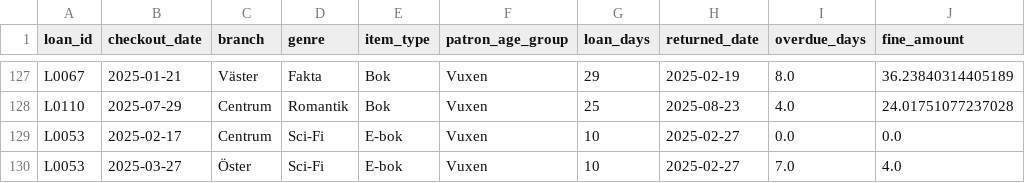
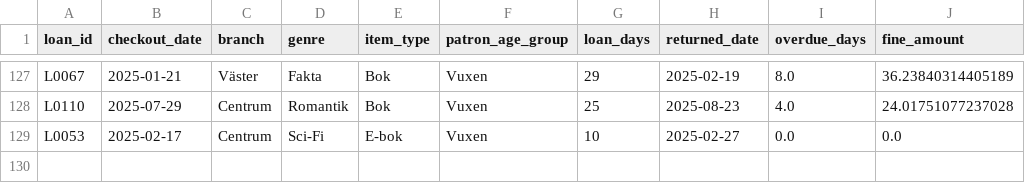
Before and after one commit to markusgunnar/EDA_Video_Lektion, a CSV file: data/library_loans.csv (was library_loans.csv), drawn as a sheet; only a part is shown, gaps mark what is left out; the diff names each change by its address in the sheet, - before the commit and + after, or states it on an @@ line.

Commit message:
Removed the added loan at the end of file. Added a report.ipynb

```diff
--- a/library_loans.csv
+++ b/data/library_loans.csv
-row 130: L0053 | 2025-03-27 | Öster | Sci-Fi | E-bok | Vuxen | 10 | 2025-02-27 | 7.0 | 4.0
```
Also changed, not shown: 1 other file.
